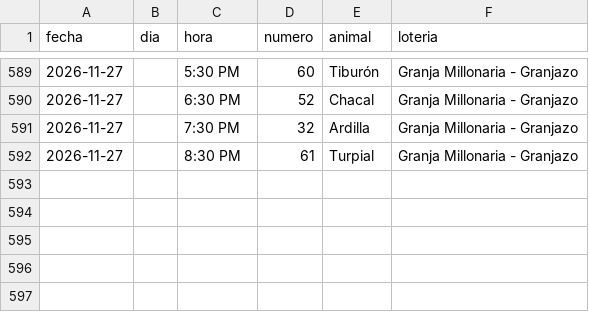
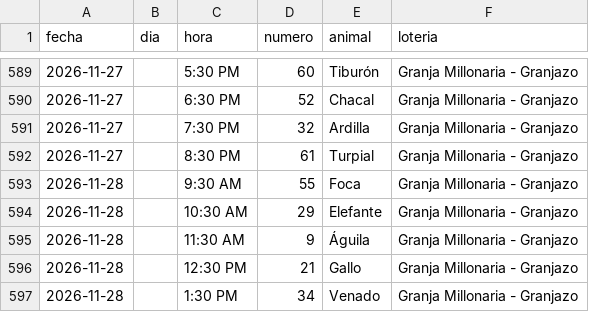
Before and after one commit to victorcsp22-star/sniper-ruletas, a CSV file: granja_millonaria_granjazo.csv, drawn as a sheet; only a part is shown, gaps mark what is left out; the diff names each change by its address in the sheet, - before the commit and + after, or states it on an @@ line.

```diff
--- a/granja_millonaria_granjazo.csv
+++ b/granja_millonaria_granjazo.csv
+row 593: 2026-11-28 |  | 9:30 AM | 55 | Foca | Granja Millonaria - Granjazo
+row 594: 2026-11-28 |  | 10:30 AM | 29 | Elefante | Granja Millonaria - Granjazo
+row 595: 2026-11-28 |  | 11:30 AM | 9 | Águila | Granja Millonaria - Granjazo
+row 596: 2026-11-28 |  | 12:30 PM | 21 | Gallo | Granja Millonaria - Granjazo
+row 597: 2026-11-28 |  | 1:30 PM | 34 | Venado | Granja Millonaria - Granjazo
```
Also changed, not shown: data_vz/guacharo_activo_2anios.csv, ledger_nuevas_ruletas.csv, 7 other files.
